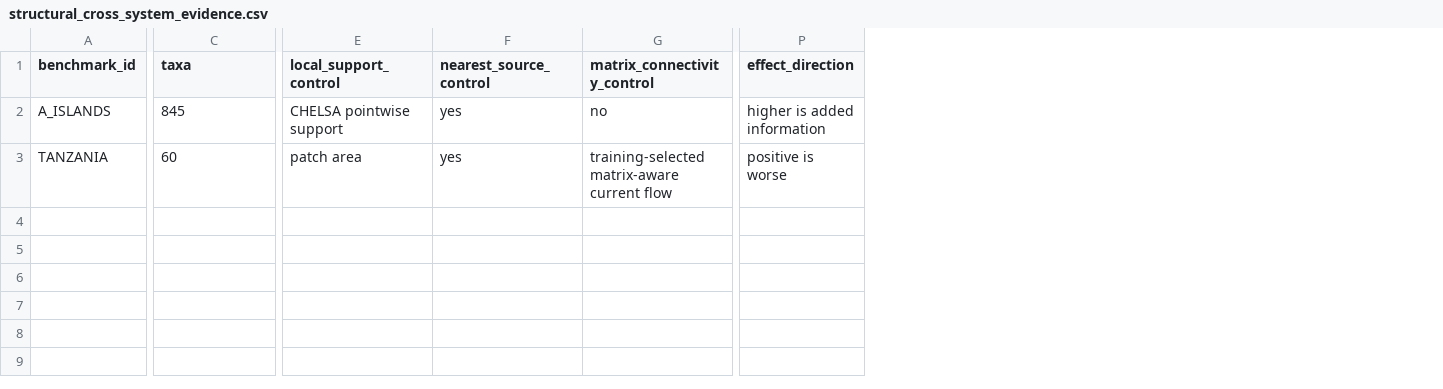
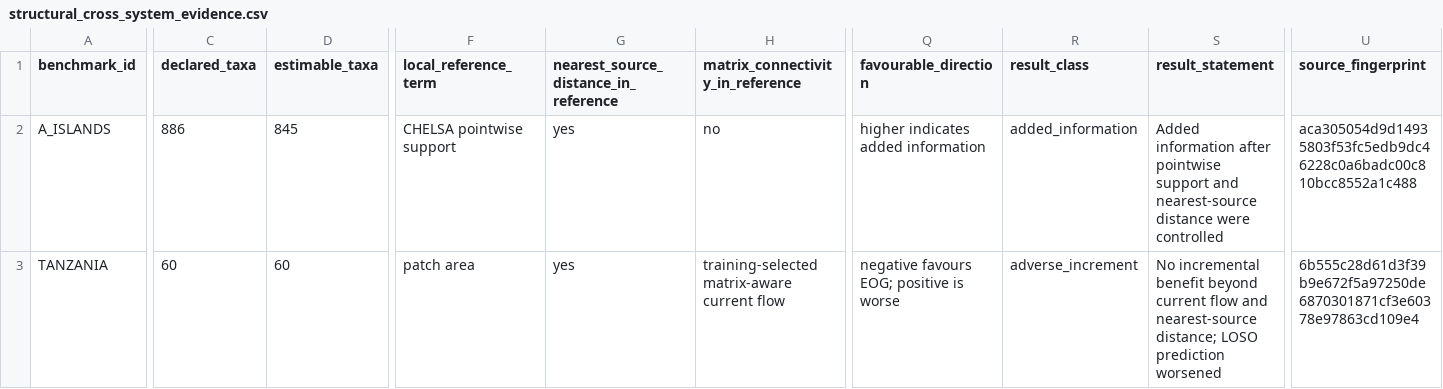
Before and after one commit to zuizui0223/eog, a CSV file: manuscript/figure_data/structural_cross_system_evidence.csv, drawn as a sheet; only a part is shown, gaps mark what is left out; removed rows and columns are numbered as before the commit, all else as after; the diff covers the shown part only; the diff names each change by its address in the sheet, - before the commit and + after, or states it on an @@ line.

Commit message:
Derive Figure 4 panel data from frozen projections

```diff
--- a/manuscript/figure_data/structural_cross_system_evidence.csv
+++ b/manuscript/figure_data/structural_cross_system_evidence.csv
+column C (declared_taxa), rows 2-3: 886 | 60
-column P (effect_direction), rows 2-3: higher is added information | positive is worse
+column Q (favourable_direction), rows 2-3: higher indicates added information | negative favours EOG; positive is worse
+column R (result_class), rows 2-3: added_information | adverse_increment
+column S (result_statement), rows 2-3: Added information after pointwise support and nearest-source distance were controlled | No incremental benefit beyond current flow and nearest-source distance; LOSO prediction worsened
+column U (source_fingerprint), rows 2-3: aca305054d9d14935803f53fc5edb9dc46228c0a6badc00c810bcc8552a1c488 | 6b555c28d61d3f39b9e672f5a97250de6870301871cf3e60378e97863cd109e4
-D1: taxa
+D1: estimable_taxa
-F1: local_support_control
+F1: local_reference_term
-G1: nearest_source_control
+G1: nearest_source_distance_in_reference
-H1: matrix_connectivity_control
+H1: matrix_connectivity_in_reference
```
Also changed, not shown: 2 edited cells elsewhere in this file.
